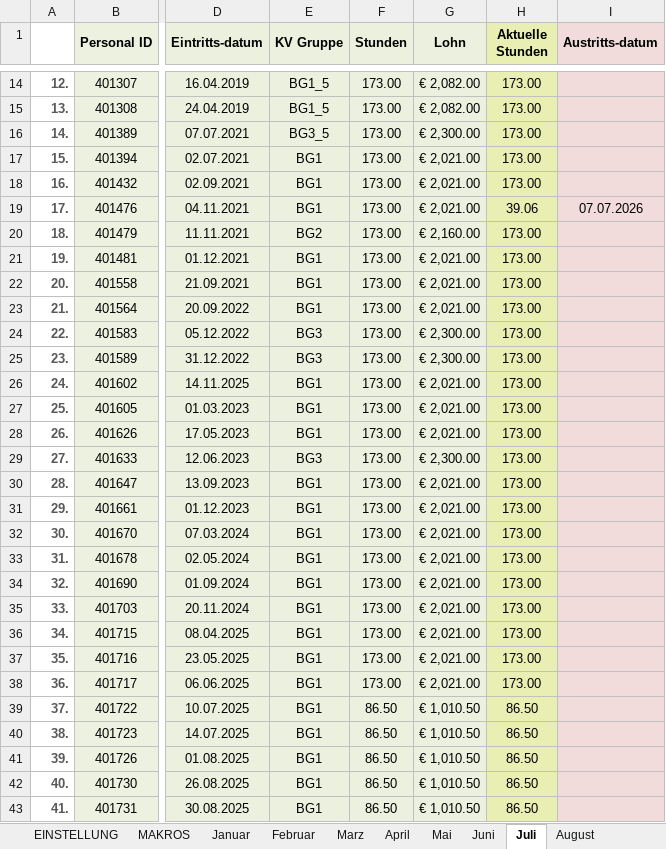
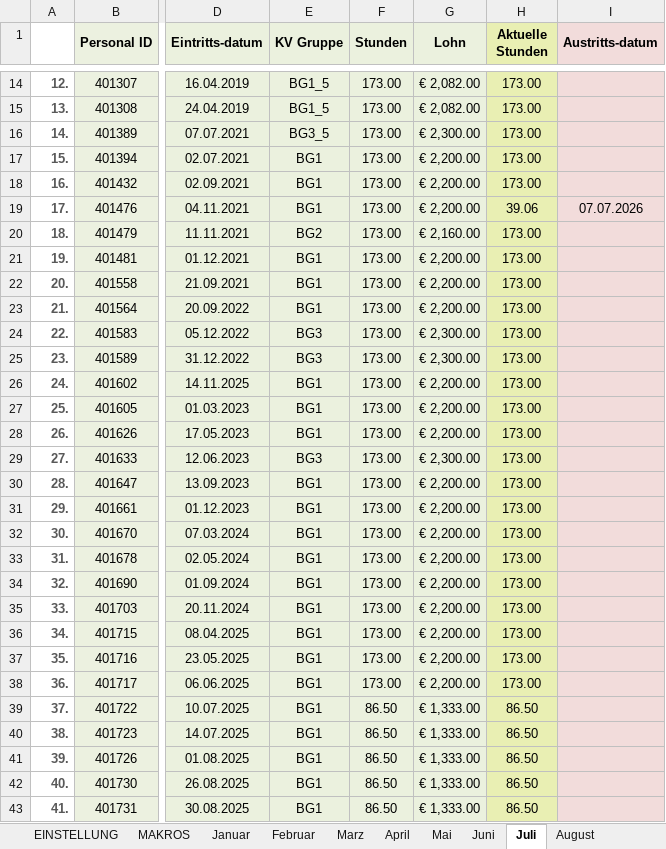
Before and after one commit to AdamNagyMcD/PERSONALSHEET_DEV, an Excel workbook: Personalsheet.xlsm, sheet Juli, drawn as a sheet; only a part is shown, gaps mark what is left out; values as stored, in another font and other column widths than the file's, no borders; charts and pictures not drawn; the diff covers the shown part only; the diff names each change by its address in the sheet, - before the commit and + after, or states it on an @@ line.

```diff
--- a/Personalsheet.xlsm (sheet Juli)
+++ b/Personalsheet.xlsm (sheet Juli)
-G17:G19 (Lohn): € 2,021.00
+G17:G19 (Lohn): € 2,200.00
-G21:G23 (Lohn): € 2,021.00
+G21:G23 (Lohn): € 2,200.00
-G26:G28 (Lohn): € 2,021.00
+G26:G28 (Lohn): € 2,200.00
-G30:G38 (Lohn): € 2,021.00
+G30:G38 (Lohn): € 2,200.00
-G39:G43 (Lohn): € 1,010.50
+G39:G43 (Lohn): € 1,333.00
```
Also changed, not shown: 20 edited cells elsewhere in this sheet, sheet Juni, sheet September, sheet August, sheet November, sheet Oktober, sheet Dezember, 4 more sheets, formulas that keep their value, charts or pictures, 5 other files.
